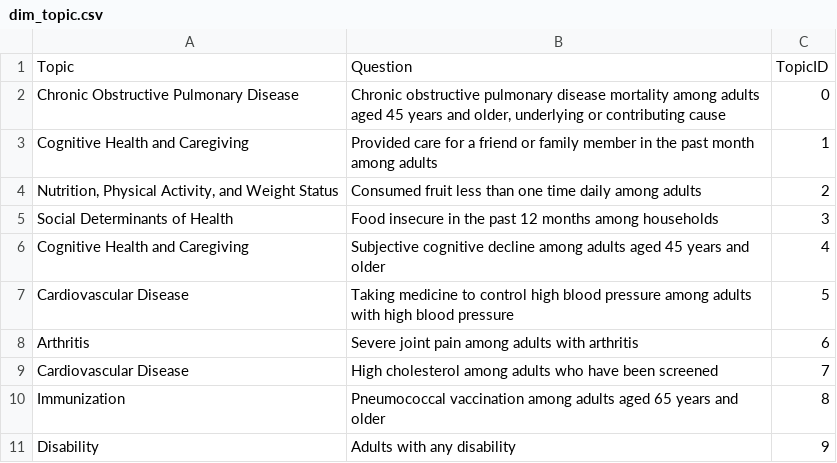
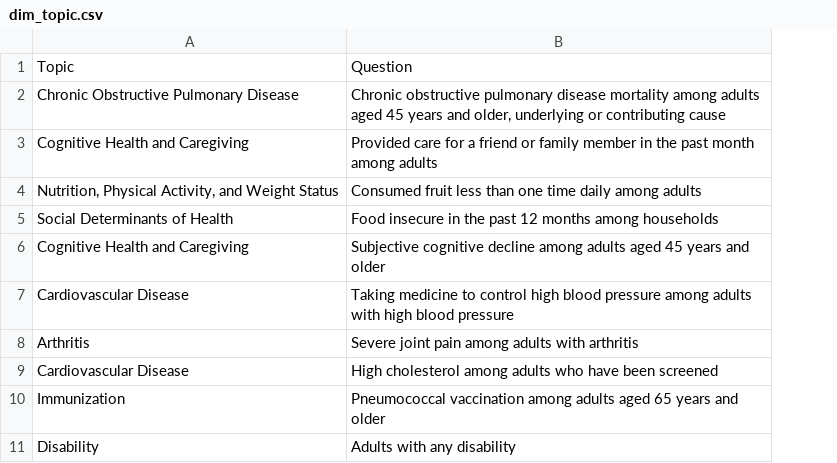
Before and after one commit to MaheshSinghMadai/US-Chronic-Disease-Analysis-using-Spark-PowerBI, a CSV file: gold/dim_topic.csv, drawn as a sheet; only a part is shown; the diff names each change by its address in the sheet, - before the commit and + after, or states it on an @@ line.

Commit message:
facts and dimension table changes

```diff
--- a/gold/dim_topic.csv
+++ b/gold/dim_topic.csv
-column C, rows 1-11: TopicID | 0 | 1 | 2 | 3 | 4 | 5 | 6 | 7 | 8 | 9
```
Also changed, not shown: gold/dim_stratification.csv, 1 other file.
